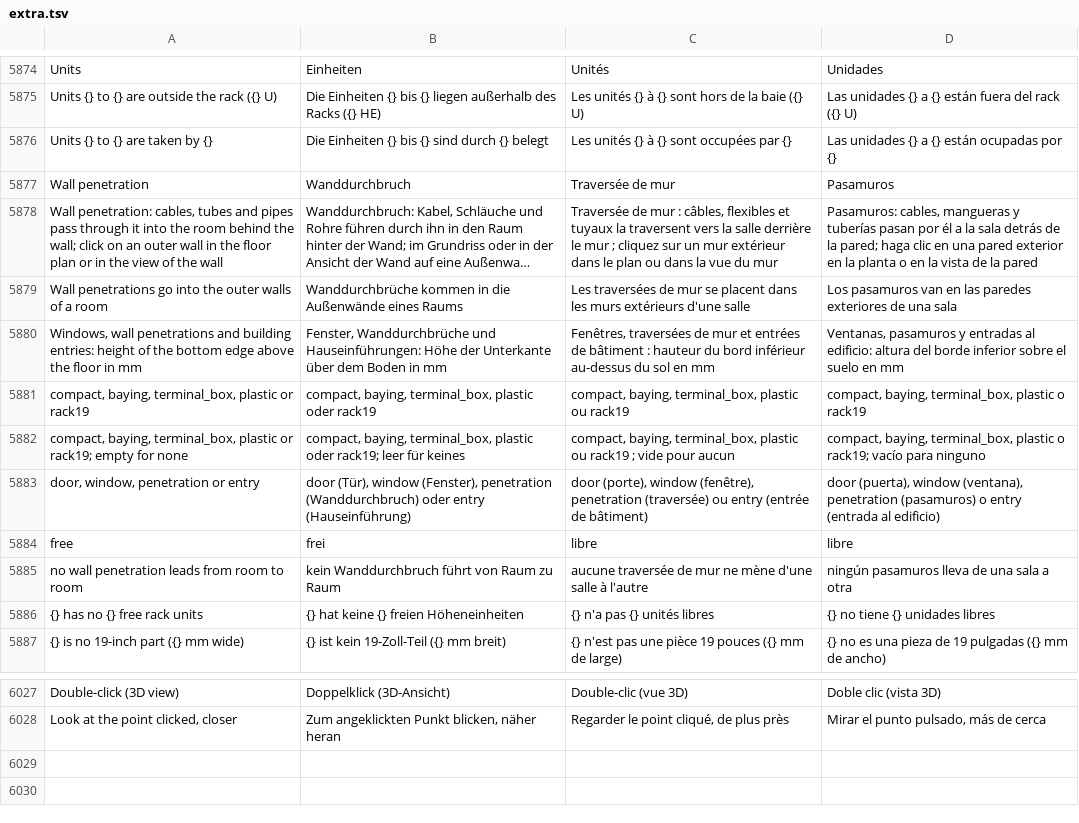
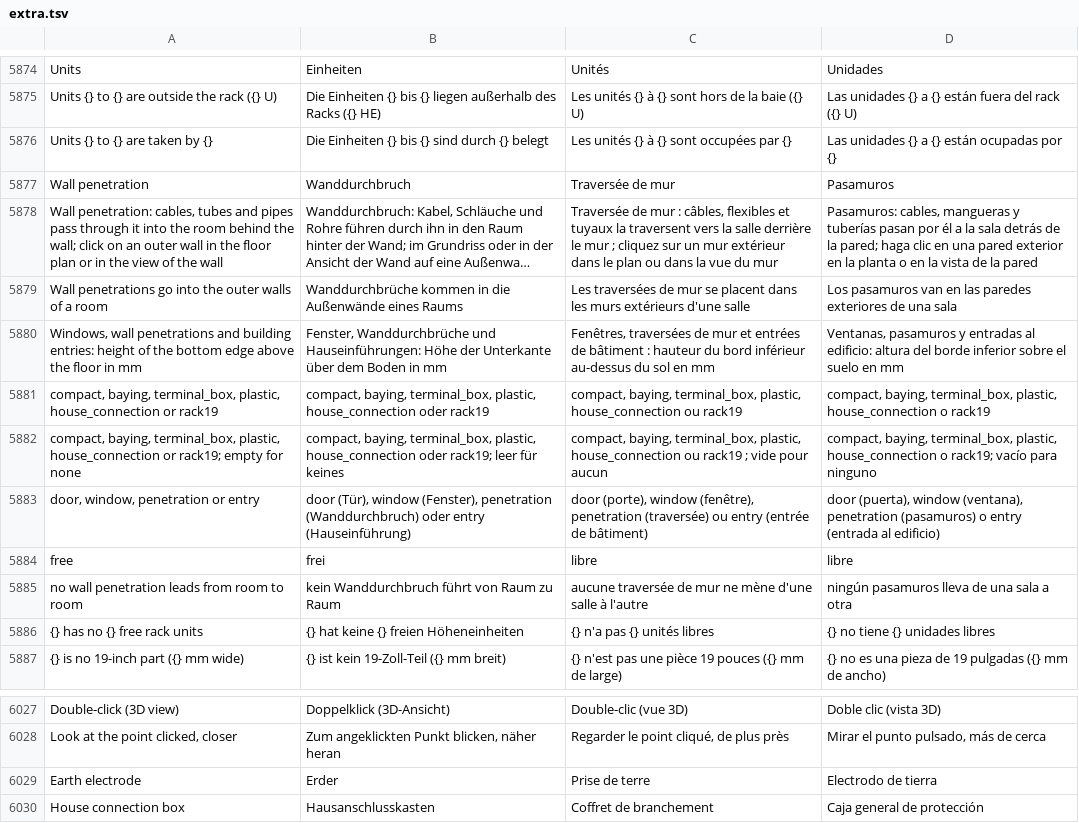
Before and after one commit to JukkaJor/OpenECraft, a TSV file: crates/openecraft-i18n/src/catalog/extra.tsv, drawn as a sheet; only a part is shown, gaps mark what is left out; long unchanged cells end in ….

```diff
--- a/crates/openecraft-i18n/src/catalog/extra.tsv
+++ b/crates/openecraft-i18n/src/catalog/extra.tsv
@@ -5880,4 +5880,4 @@ Wall penetrations go into the outer walls of a room	Wanddurchbrüche kommen in d
 Windows, wall penetrations and building entries: height of the bottom edge above the floor in mm	Fenster, Wanddurchbrüche und Hauseinführungen: Höhe der Unterkante über dem Boden in mm	Fenêtres, traversées de mur et entrées de bâtiment : hauteur du bord inférieur au-dessus du sol en mm	Ventanas, pasamuros y entradas al edificio: altura del borde inferior sobre el suelo en mm
-compact, baying, terminal_box, plastic or rack19	compact, baying, terminal_box, plastic oder rack19	compact, baying, terminal_box, plastic ou rack19	compact, baying, terminal_box, plastic o rack19
-compact, baying, terminal_box, plastic or rack19; empty for none	compact, baying, terminal_box, plastic oder rack19; leer für keines	compact, baying, terminal_box, plastic ou rack19 ; vide pour aucun	compact, baying, terminal_box, plastic o rack19; vacío para ninguno
+compact, baying, terminal_box, plastic, house_connection or rack19	compact, baying, terminal_box, plastic, house_connection oder rack19	compact, baying, terminal_box, plastic, house_connection ou rack19	compact, baying, terminal_box, plastic, house_connection o rack19
+compact, baying, terminal_box, plastic, house_connection or rack19; empty for none	compact, baying, terminal_box, plastic, house_connection oder rack19; leer für keines	compact, baying, terminal_box, plastic, house_connection ou rack19 ; vide pour aucun	compact, baying, terminal_box, plastic, house_connection o rack19; vacío para ninguno
 door, window, penetration or entry	door (Tür), window (Fenster), penetration (Wanddurchbruch) oder entry (Hauseinführung)	door (porte), window (fenêtre), penetration (traversée) ou entry (entrée de bâtiment)	door (puerta), window (ventana), penetration (pasamuros) o entry (entrada al edificio)
@@ -6028 +6028,3 @@ Double-click (3D view)	Doppelklick (3D-Ansicht)	Double-clic (vue 3D)	Doble clic
 Look at the point clicked, closer	Zum angeklickten Punkt blicken, näher heran	Regarder le point cliqué, de plus près	Mirar el punto pulsado, más de cerca
+Earth electrode	Erder	Prise de terre	Electrodo de tierra
+House connection box	Hausanschlusskasten	Coffret de branchement	Caja general de protección
```
Also changed, not shown: crates/openecraft-i18n/src/catalog/lang/it.tsv, crates/openecraft-i18n/src/catalog/lang/pt.tsv, 33 other files.
